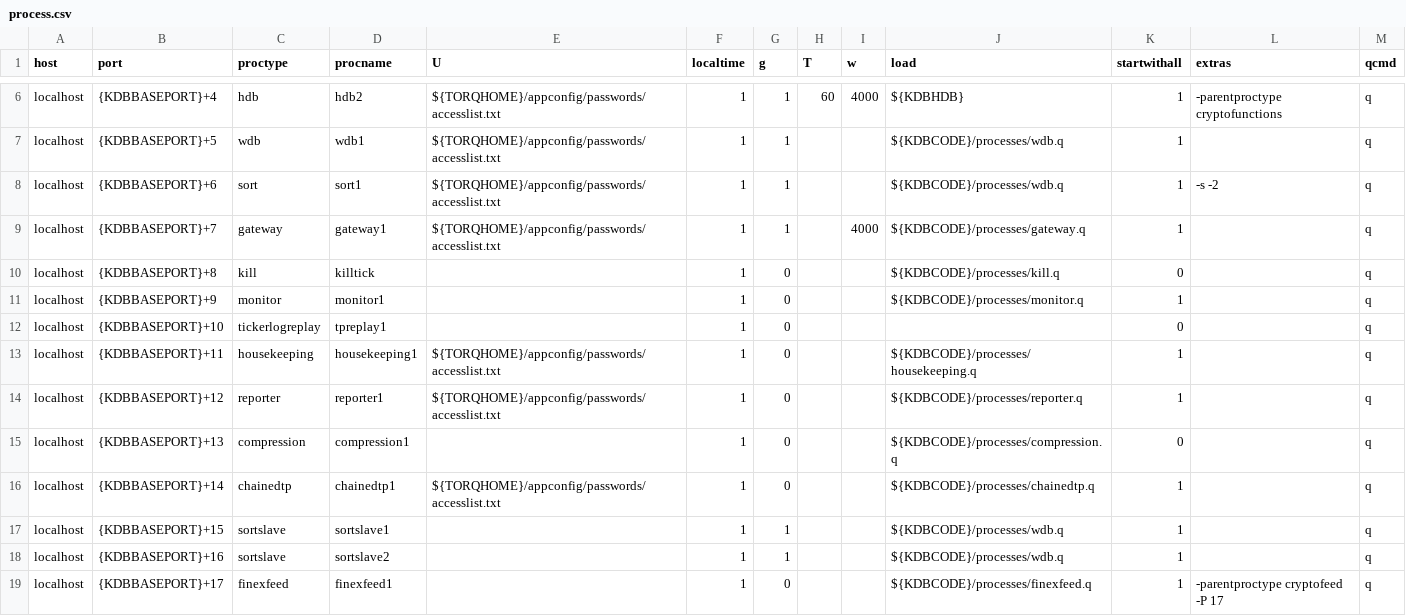
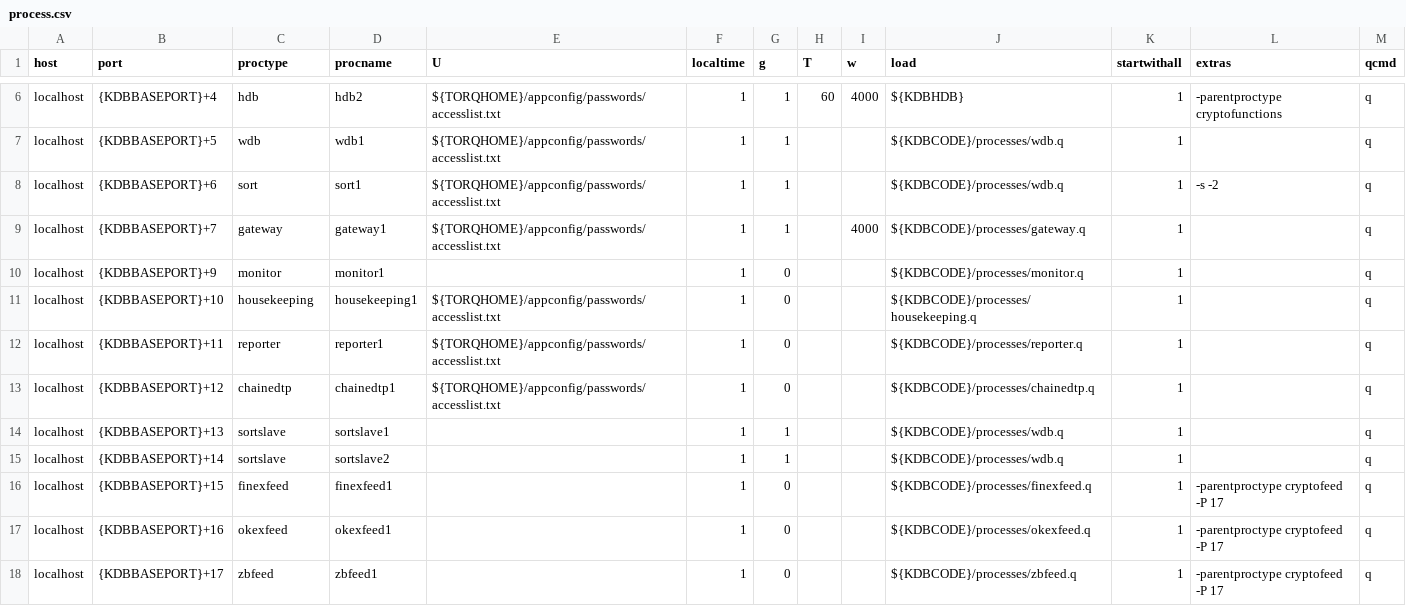
Before and after one commit to DataIntellectTech/TorQ-Crypto, a CSV file: appconfig/process.csv, drawn as a sheet; only a part is shown, gaps mark what is left out; the diff covers the shown part only.

```diff
--- a/appconfig/process.csv
+++ b/appconfig/process.csv
@@ -9,11 +9,10 @@ localhost,{KDBBASEPORT}+6,sort,sort1,${TORQHOME}/appconfig/passwords/accesslist.
 localhost,{KDBBASEPORT}+7,gateway,gateway1,${TORQHOME}/appconfig/passwords/accesslist.txt,1,1,,4000,${KDBCODE}/processes/gateway.q,1,,q
-localhost,{KDBBASEPORT}+8,kill,killtick,,1,0,,,${KDBCODE}/processes/kill.q,0,,q
 localhost,{KDBBASEPORT}+9,monitor,monitor1,,1,0,,,${KDBCODE}/processes/monitor.q,1,,q
-localhost,{KDBBASEPORT}+10,tickerlogreplay,tpreplay1,,1,0,,,,0,,q
-localhost,{KDBBASEPORT}+11,housekeeping,housekeeping1,${TORQHOME}/appconfig/passwords/accesslist.txt,1,0,,,${KDBCODE}/processes/housekeeping.q,1,,q
-localhost,{KDBBASEPORT}+12,reporter,reporter1,${TORQHOME}/appconfig/passwords/accesslist.txt,1,0,,,${KDBCODE}/processes/reporter.q,1,,q
-localhost,{KDBBASEPORT}+13,compression,compression1,,1,0,,,${KDBCODE}/processes/compression.q,0,,q
-localhost,{KDBBASEPORT}+14,chainedtp,chainedtp1,${TORQHOME}/appconfig/passwords/accesslist.txt,1,0,,,${KDBCODE}/processes/chainedtp.q,1,,q
-localhost,{KDBBASEPORT}+15,sortslave,sortslave1,,1,1,,,${KDBCODE}/processes/wdb.q,1,,q
-localhost,{KDBBASEPORT}+16,sortslave,sortslave2,,1,1,,,${KDBCODE}/processes/wdb.q,1,,q
-localhost,{KDBBASEPORT}+17,finexfeed,finexfeed1,,1,0,,,${KDBCODE}/processes/finexfeed.q,1,-parentproctype cryptofeed -P 17,q
+localhost,{KDBBASEPORT}+10,housekeeping,housekeeping1,${TORQHOME}/appconfig/passwords/accesslist.txt,1,0,,,${KDBCODE}/processes/housekeeping.q,1,,q
+localhost,{KDBBASEPORT}+11,reporter,reporter1,${TORQHOME}/appconfig/passwords/accesslist.txt,1,0,,,${KDBCODE}/processes/reporter.q,1,,q
+localhost,{KDBBASEPORT}+12,chainedtp,chainedtp1,${TORQHOME}/appconfig/passwords/accesslist.txt,1,0,,,${KDBCODE}/processes/chainedtp.q,1,,q
+localhost,{KDBBASEPORT}+13,sortslave,sortslave1,,1,1,,,${KDBCODE}/processes/wdb.q,1,,q
+localhost,{KDBBASEPORT}+14,sortslave,sortslave2,,1,1,,,${KDBCODE}/processes/wdb.q,1,,q
+localhost,{KDBBASEPORT}+15,finexfeed,finexfeed1,,1,0,,,${KDBCODE}/processes/finexfeed.q,1,-parentproctype cryptofeed -P 17,q
+localhost,{KDBBASEPORT}+16,okexfeed,okexfeed1,,1,0,,,${KDBCODE}/processes/okexfeed.q,1,-parentproctype cryptofeed -P 17,q
+localhost,{KDBBASEPORT}+17,zbfeed,zbfeed1,,1,0,,,${KDBCODE}/processes/zbfeed.q,1,-parentproctype cryptofeed -P 17,q
```
Also changed, not shown: 2 removed rows and 6 edited cells elsewhere in this file, 6 other files.
